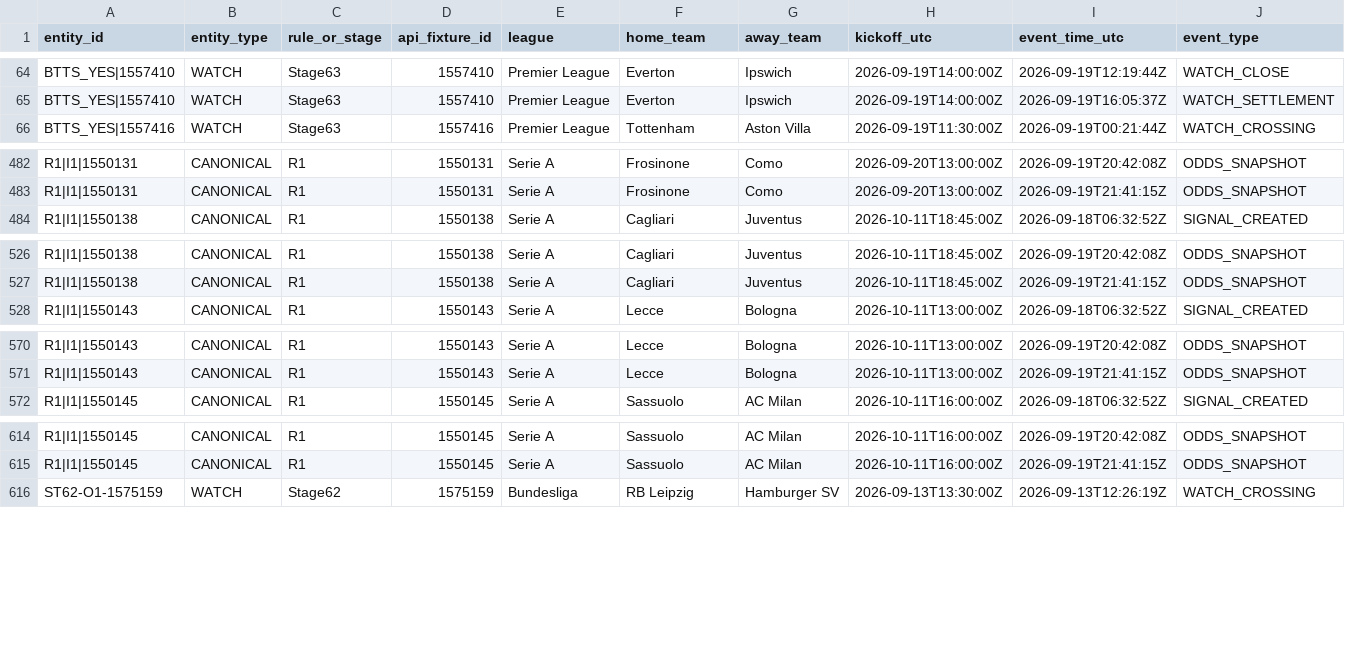
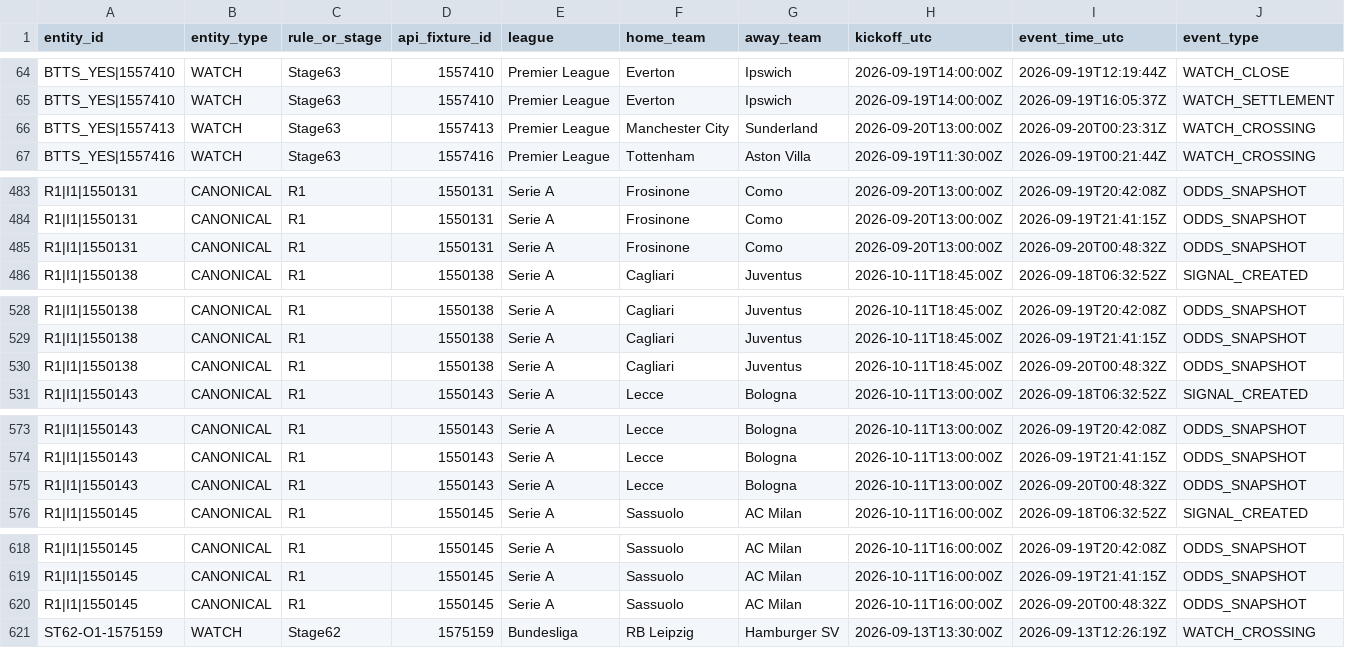
Before and after one commit to nekakoval-crypto/football-data-bridge, a CSV file: ops/signal_lifecycle_events.csv, drawn as a sheet; only a part is shown, gaps mark what is left out; rows hold the shown columns only; the diff names each change by its address in the sheet, - before the commit and + after, or states it on an @@ line.

Commit message:
Stage 70 signal lifecycle update

```diff
--- a/ops/signal_lifecycle_events.csv
+++ b/ops/signal_lifecycle_events.csv
+row 66: BTTS_YES|1557413 | WATCH | Stage63 | 1557413 | Premier League | Manchester City | Sunderland | 2026-09-20T13:00:00Z | 2026-09-20T00:23:31Z | WATCH_CROSSING
+row 485: R1|I1|1550131 | CANONICAL | R1 | 1550131 | Serie A | Frosinone | Como | 2026-09-20T13:00:00Z | 2026-09-20T00:48:32Z | ODDS_SNAPSHOT
+row 530: R1|I1|1550138 | CANONICAL | R1 | 1550138 | Serie A | Cagliari | Juventus | 2026-10-11T18:45:00Z | 2026-09-20T00:48:32Z | ODDS_SNAPSHOT
+row 575: R1|I1|1550143 | CANONICAL | R1 | 1550143 | Serie A | Lecce | Bologna | 2026-10-11T13:00:00Z | 2026-09-20T00:48:32Z | ODDS_SNAPSHOT
+row 620: R1|I1|1550145 | CANONICAL | R1 | 1550145 | Serie A | Sassuolo | AC Milan | 2026-10-11T16:00:00Z | 2026-09-20T00:48:32Z | ODDS_SNAPSHOT
```
Also changed, not shown: 3 other files.
